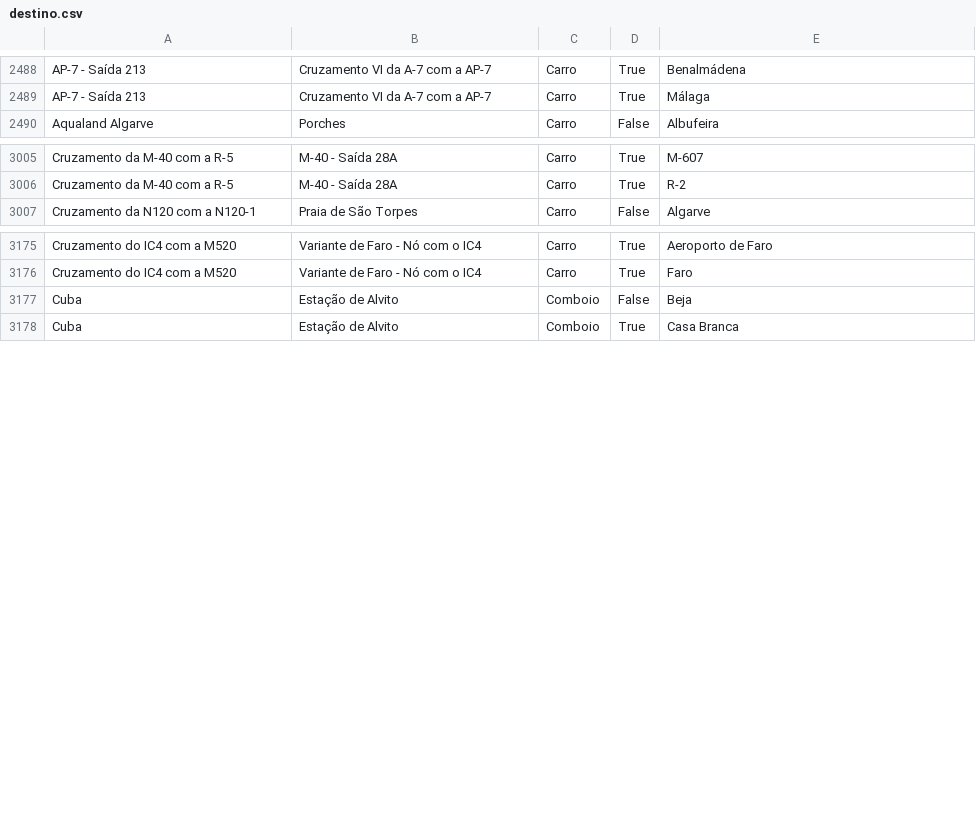
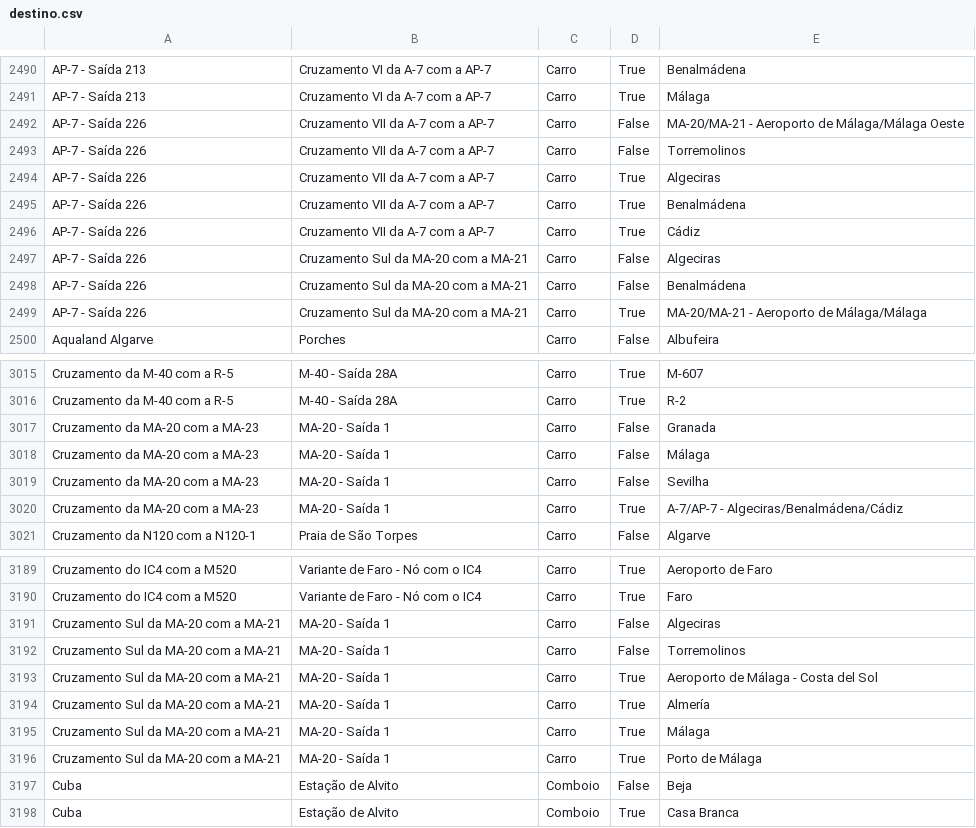
Before and after one commit to migueldgoncalves/Viajar, a CSV file: src/viajar/base_dados/destino.csv, drawn as a sheet; only a part is shown, gaps mark what is left out; the diff covers the shown part only.

Commit message:
Novos locais em Gibraltar e Málaga

```diff
--- a/src/viajar/base_dados/destino.csv
+++ b/src/viajar/base_dados/destino.csv
@@ -2489,2 +2491,10 @@ AP-7 - Saída 213,Cruzamento VI da A-7 com a AP-7,Carro,True,Benalmádena
 AP-7 - Saída 213,Cruzamento VI da A-7 com a AP-7,Carro,True,Málaga
+AP-7 - Saída 226,Cruzamento VII da A-7 com a AP-7,Carro,False,MA-20/MA-21 - Aeroporto de Málaga/Málaga Oeste
+AP-7 - Saída 226,Cruzamento VII da A-7 com a AP-7,Carro,False,Torremolinos
+AP-7 - Saída 226,Cruzamento VII da A-7 com a AP-7,Carro,True,Algeciras
+AP-7 - Saída 226,Cruzamento VII da A-7 com a AP-7,Carro,True,Benalmádena
+AP-7 - Saída 226,Cruzamento VII da A-7 com a AP-7,Carro,True,Cádiz
+AP-7 - Saída 226,Cruzamento Sul da MA-20 com a MA-21,Carro,False,Algeciras
+AP-7 - Saída 226,Cruzamento Sul da MA-20 com a MA-21,Carro,False,Benalmádena
+AP-7 - Saída 226,Cruzamento Sul da MA-20 com a MA-21,Carro,True,MA-20/MA-21 - Aeroporto de Málaga/Málaga
 Aqualand Algarve,Porches,Carro,False,Albufeira
@@ -3006,2 +3016,6 @@ Cruzamento da M-40 com a R-5,M-40 - Saída 28A,Carro,True,M-607
 Cruzamento da M-40 com a R-5,M-40 - Saída 28A,Carro,True,R-2
+Cruzamento da MA-20 com a MA-23,MA-20 - Saída 1,Carro,False,Granada
+Cruzamento da MA-20 com a MA-23,MA-20 - Saída 1,Carro,False,Málaga
+Cruzamento da MA-20 com a MA-23,MA-20 - Saída 1,Carro,False,Sevilha
+Cruzamento da MA-20 com a MA-23,MA-20 - Saída 1,Carro,True,A-7/AP-7 - Algeciras/Benalmádena/Cádiz
 Cruzamento da N120 com a N120-1,Praia de São Torpes,Carro,False,Algarve
@@ -3176,2 +3190,8 @@ Cruzamento do IC4 com a M520,Variante de Faro - Nó com o IC4,Carro,True,Aeropor
 Cruzamento do IC4 com a M520,Variante de Faro - Nó com o IC4,Carro,True,Faro
+Cruzamento Sul da MA-20 com a MA-21,MA-20 - Saída 1,Carro,False,Algeciras
+Cruzamento Sul da MA-20 com a MA-21,MA-20 - Saída 1,Carro,False,Torremolinos
+Cruzamento Sul da MA-20 com a MA-21,MA-20 - Saída 1,Carro,True,Aeroporto de Málaga - Costa del Sol
+Cruzamento Sul da MA-20 com a MA-21,MA-20 - Saída 1,Carro,True,Almería
+Cruzamento Sul da MA-20 com a MA-21,MA-20 - Saída 1,Carro,True,Málaga
+Cruzamento Sul da MA-20 com a MA-21,MA-20 - Saída 1,Carro,True,Porto de Málaga
 Cuba,Estação de Alvito,Comboio,False,Beja
```
Also changed, not shown: 2 added rows elsewhere in this file, src/viajar/base_dados/ligacao.csv, src/viajar/base_dados/local.csv, 2 other files.
